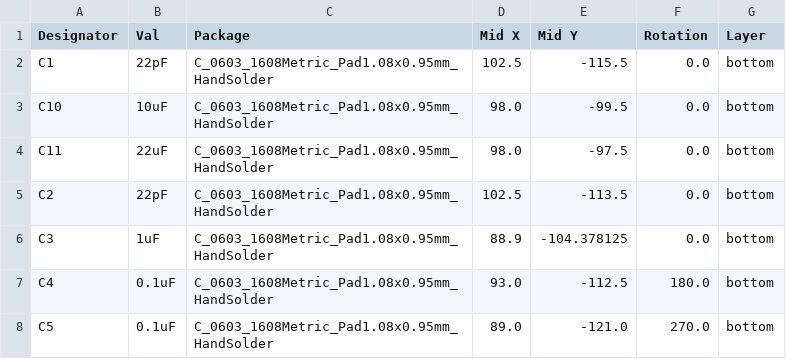
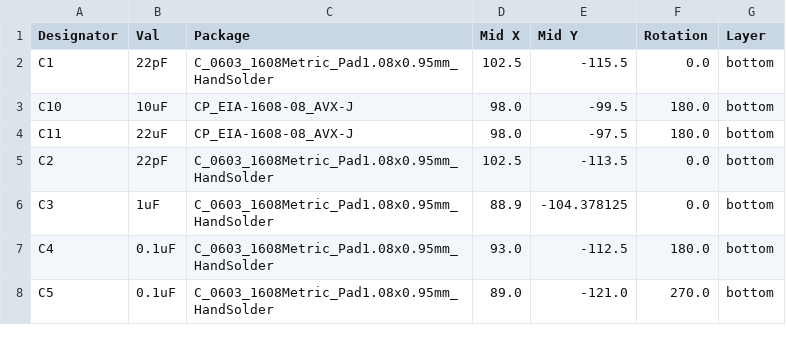
Before and after one commit to rominronin/katana60-pro, a CSV file: jlcpcb/production_files/CPL-keyboard-template-60.csv, drawn as a sheet; only a part is shown.

```diff
--- a/jlcpcb/production_files/CPL-keyboard-template-60.csv
+++ b/jlcpcb/production_files/CPL-keyboard-template-60.csv
@@ -2,4 +2,4 @@ Designator,Val,Package,Mid X,Mid Y,Rotation,Layer
 C1,22pF,C_0603_1608Metric_Pad1.08x0.95mm_HandSolder,102.5,-115.5,0.0,bottom
-C10,10uF,C_0603_1608Metric_Pad1.08x0.95mm_HandSolder,98.0,-99.5,0.0,bottom
-C11,22uF,C_0603_1608Metric_Pad1.08x0.95mm_HandSolder,98.0,-97.5,0.0,bottom
+C10,10uF,CP_EIA-1608-08_AVX-J,98.0,-99.5,180.0,bottom
+C11,22uF,CP_EIA-1608-08_AVX-J,98.0,-97.5,180.0,bottom
 C2,22pF,C_0603_1608Metric_Pad1.08x0.95mm_HandSolder,102.5,-113.5,0.0,bottom
```
Also changed, not shown: jlcpcb/production_files/BOM-keyboard-template-60.csv, 17 other files.
